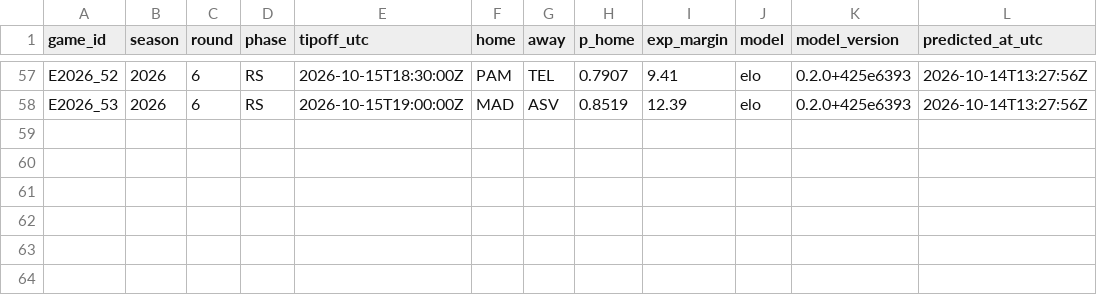
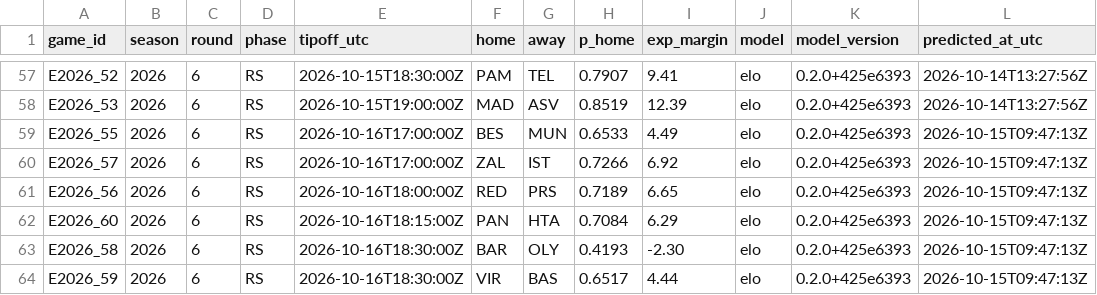
Before and after one commit to straf10/675hoops-Euroleague-Analytics, a CSV file: predictions/euroleague_2026-27.csv, drawn as a sheet; only a part is shown, gaps mark what is left out; the diff names each change by its address in the sheet, - before the commit and + after, or states it on an @@ line.

```diff
--- a/predictions/euroleague_2026-27.csv
+++ b/predictions/euroleague_2026-27.csv
+row 59: E2026_55 | 2026 | 6 | RS | 2026-10-16T17:00:00Z | BES | MUN | 0.6533 | 4.49 | elo | 0.2.0+425e6393 | 2026-10-15T09:47:13Z
+row 60: E2026_57 | 2026 | 6 | RS | 2026-10-16T17:00:00Z | ZAL | IST | 0.7266 | 6.92 | elo | 0.2.0+425e6393 | 2026-10-15T09:47:13Z
+row 61: E2026_56 | 2026 | 6 | RS | 2026-10-16T18:00:00Z | RED | PRS | 0.7189 | 6.65 | elo | 0.2.0+425e6393 | 2026-10-15T09:47:13Z
+row 62: E2026_60 | 2026 | 6 | RS | 2026-10-16T18:15:00Z | PAN | HTA | 0.7084 | 6.29 | elo | 0.2.0+425e6393 | 2026-10-15T09:47:13Z
+row 63: E2026_58 | 2026 | 6 | RS | 2026-10-16T18:30:00Z | BAR | OLY | 0.4193 | -2.30 | elo | 0.2.0+425e6393 | 2026-10-15T09:47:13Z
+row 64: E2026_59 | 2026 | 6 | RS | 2026-10-16T18:30:00Z | VIR | BAS | 0.6517 | 4.44 | elo | 0.2.0+425e6393 | 2026-10-15T09:47:13Z
```
Also changed, not shown: odds/api_calls.csv, odds/euroleague_2026-27.csv, 7 other files.
